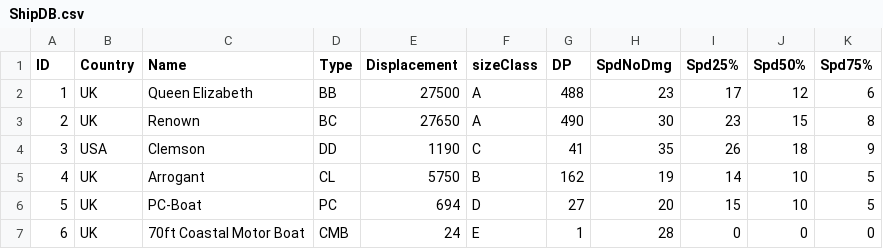
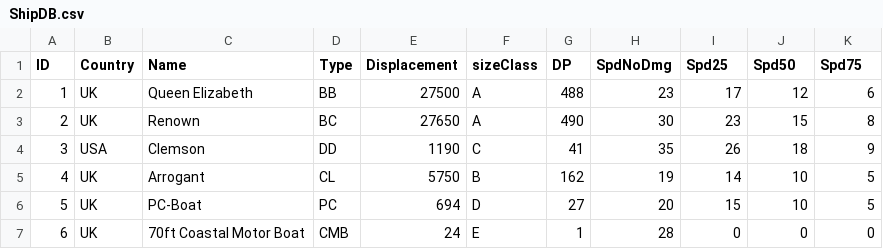
Before and after one commit to bboyles737/FGDN, a CSV file: Unit/ShipDB.csv, drawn as a sheet.

Commit message:
Commit #5 DB Loader
Added DB loader class to handle database file IO; reads CSV file for ships and stores them in a map.

```diff
--- a/Unit/ShipDB.csv
+++ b/Unit/ShipDB.csv
@@ -1,2 +1,2 @@
-ID,Country,Name,Type,Displacement,sizeClass,DP,SpdNoDmg,Spd25%,Spd50%,Spd75%
+ID,Country,Name,Type,Displacement,sizeClass,DP,SpdNoDmg,Spd25,Spd50,Spd75
 1,UK,Queen Elizabeth,BB,27500,A,488,23,17,12,6
```
Also changed, not shown: 11 other files.
